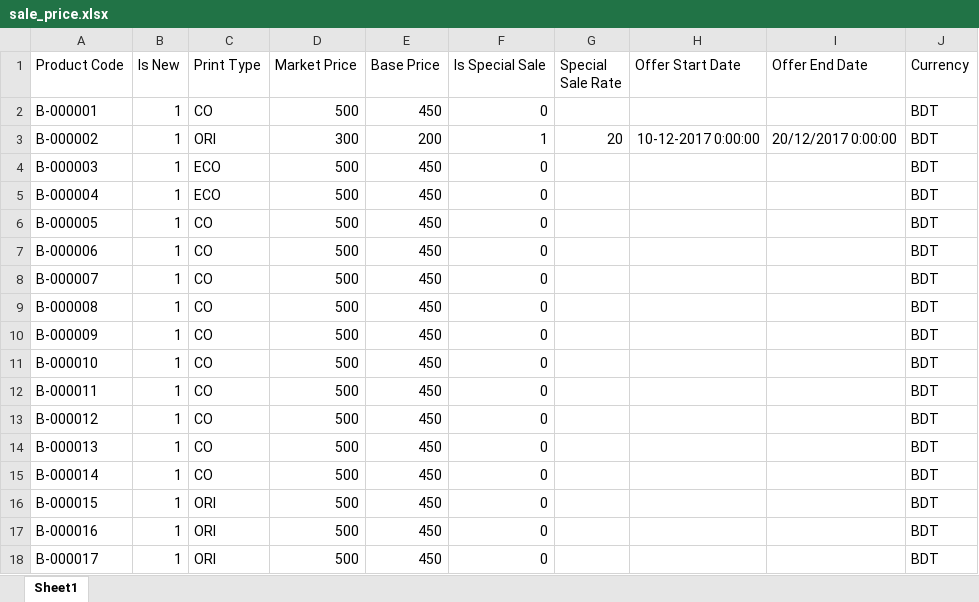
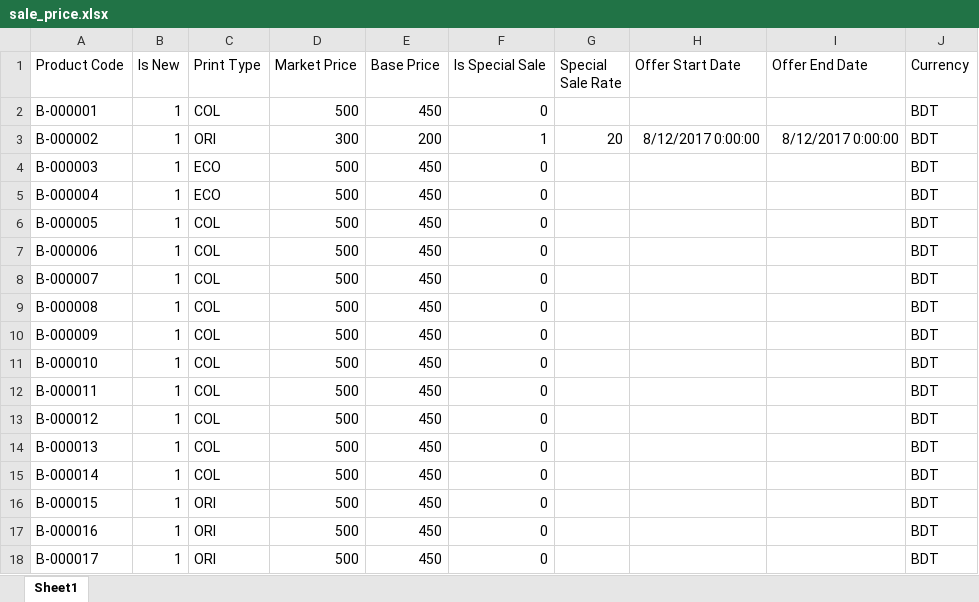
Before and after one commit to codenginebd/obr, an Excel workbook: book_rental/management/commands/uploads/sale_price.xlsx, sheet Sheet1, drawn as a sheet; values as stored, in another font and other column widths than the file's, no borders; charts and pictures not drawn; the diff names each change by its address in the sheet, - before the commit and + after, or states it on an @@ line.

```diff
--- a/book_rental/management/commands/uploads/sale_price.xlsx (sheet Sheet1)
+++ b/book_rental/management/commands/uploads/sale_price.xlsx (sheet Sheet1)
-C2 (Print Type): CO
+C2 (Print Type): COL
-H3 (Offer Start Date): 10-12-2017 0:00:00
+H3 (Offer Start Date): 8/12/2017 0:00:00
-I3 (Offer End Date): 20/12/2017 0:00:00
+I3 (Offer End Date): 8/12/2017 0:00:00
-C6:C15 (Print Type): CO
+C6:C15 (Print Type): COL
```
Also changed, not shown: book_rental/management/commands/uploads/book_list.xlsx, book_rental/management/commands/uploads/rent_price.xlsx, 2 other files.
